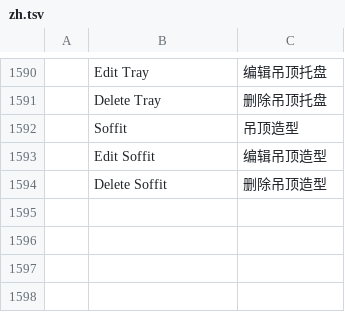
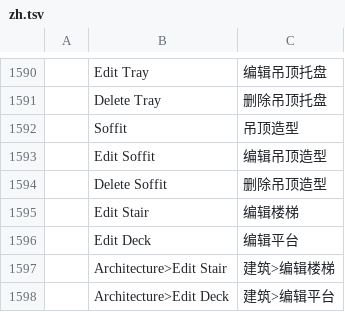
Before and after one commit to andydhamm/cadcraft-arch3d, a TSV file: crates/ui-egui/src/i18n/zh.tsv, drawn as a sheet; only a part is shown, gaps mark what is left out; the diff names each change by its address in the sheet, - before the commit and + after, or states it on an @@ line.

```diff
--- a/crates/ui-egui/src/i18n/zh.tsv
+++ b/crates/ui-egui/src/i18n/zh.tsv
+row 1595:  | Edit Stair | 编辑楼梯
+row 1596:  | Edit Deck | 编辑平台
+row 1597:  | Architecture>Edit Stair | 建筑>编辑楼梯
+row 1598:  | Architecture>Edit Deck | 建筑>编辑平台
```
Also changed, not shown: 1 other file.
